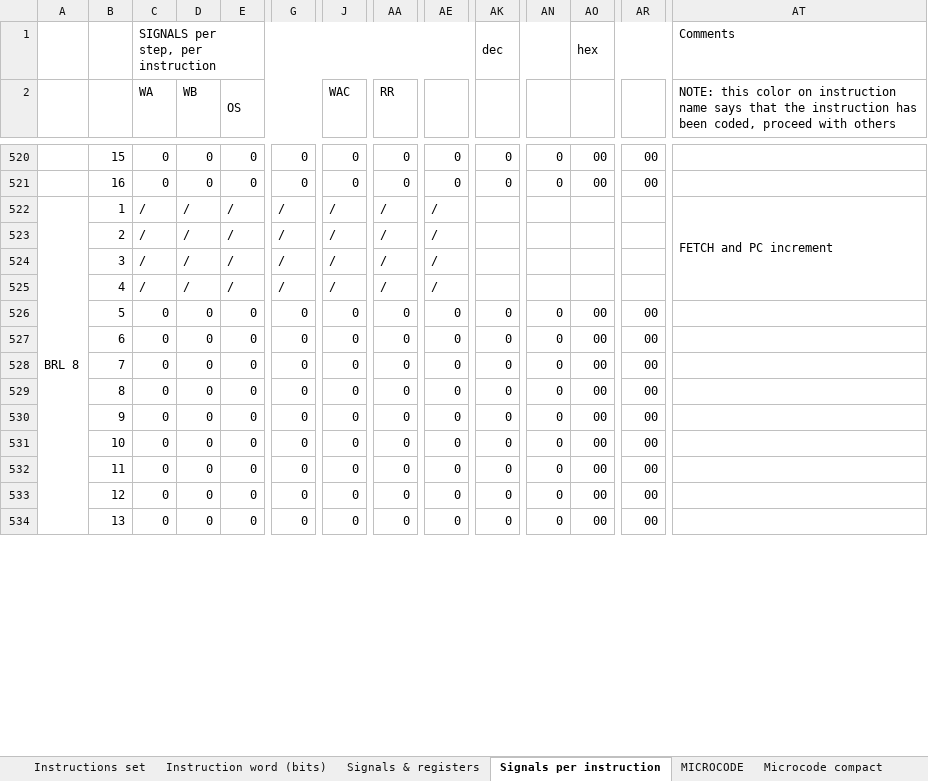
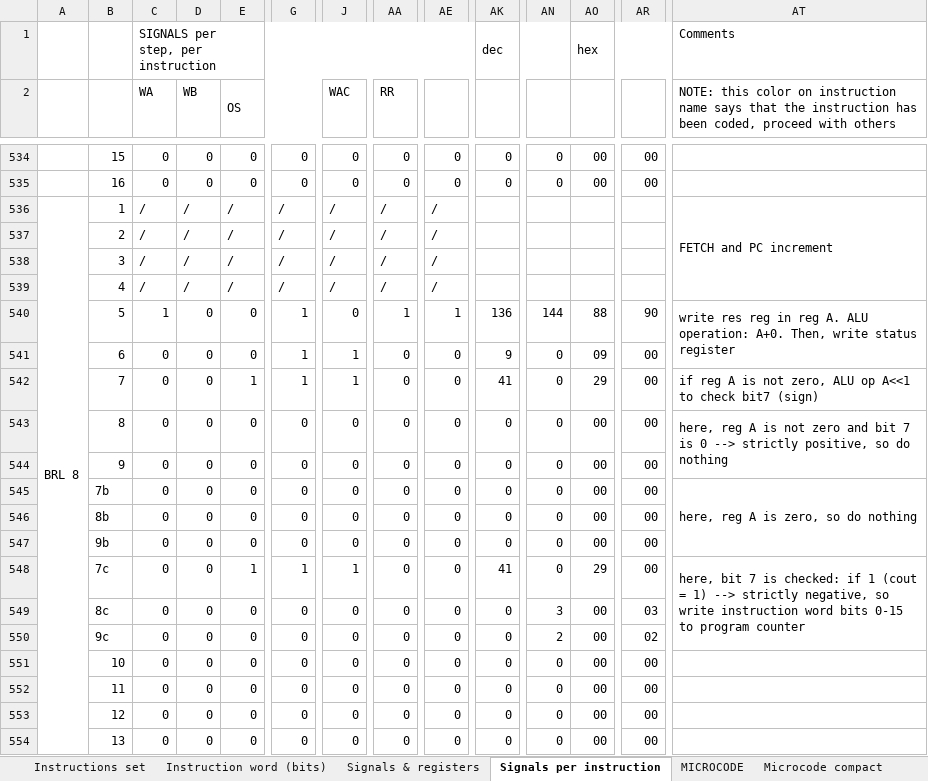
Before and after one commit to edopast/HITCH8, an Excel workbook: Instruction set.xlsx, sheet Signals per instruction, drawn as a sheet; only a part is shown, gaps mark what is left out; values as stored, in another font and other column widths than the file's, no cell formats; conditional formats not drawn; addresses are those after the commit; rows hold the shown columns only; the diff covers the shown part only; the diff names each change by its address in the sheet, - before the commit and + after, or states it on an @@ line.

Commit message:
ADD/SUB 8 bit tested. Microcode updated with 8bit brach instructions, still to be tested!

```diff
--- a/Instruction set.xlsx (sheet Signals per instruction)
+++ b/Instruction set.xlsx (sheet Signals per instruction)
-C540 (WA): 0
+C540 (WA): 1
-G540:G542: 0
+G540:G542: 1
-AA540 (RR): 0
+AA540 (RR): 1
-AE540: 0
+AE540: 1
-AK540: 0
+AK540: 136
-AN540: 0
+AN540: 144
-AO540: 00
+AO540: 88
-AR540: 00
+AR540: 90
-AT540: (empty)
+AT540: write res reg in reg A. ALU operation: A+0. Then, write status register
+AT540:AT541 merged
-J541:J542 (WAC): 0
+J541:J542 (WAC): 1
-AK541: 0
+AK541: 9
-AO541: 00
+AO541: 09
-E542 (OS): 0
+E542 (OS): 1
-AK542: 0
+AK542: 41
-AO542: 00
+AO542: 29
-AT542: (empty)
+AT542: if reg A is not zero, ALU op A<<1 to check bit7 (sign)
-AT543: (empty)
+AT543: here, reg A is not zero and bit 7 is 0 --> strictly positive, so do nothing
+AT543:AT544 merged
+row 545:  | 7b | 0 | 0 | 0 | 0 | 0 | 0 | 0 | 0 | 0 | 00 | 00 | here, reg A is zero, so do nothing
+row 546:  | 8b | 0 | 0 | 0 | 0 | 0 | 0 | 0 | 0 | 0 | 00 | 00
+row 547:  | 9b | 0 | 0 | 0 | 0 | 0 | 0 | 0 | 0 | 0 | 00 | 00
+row 548:  | 7c | 0 | 0 | 1 | 1 | 1 | 0 | 0 | 41 | 0 | 29 | 00 | here, bit 7 is checked: if 1 (cout = 1) --> strictly negative, so write instruction word bits 0-15 to program counter
+row 549:  | 8c | 0 | 0 | 0 | 0 | 0 | 0 | 0 | 0 | 3 | 00 | 03
+row 550:  | 9c | 0 | 0 | 0 | 0 | 0 | 0 | 0 | 0 | 2 | 00 | 02
```
Also changed, not shown: 20 added rows, 56 edited cells and merged cells elsewhere in this sheet, sheet MICROCODE, sheet Microcode compact, sheet Instructions set, cell formats, formulas that keep their value, 5 other files.
